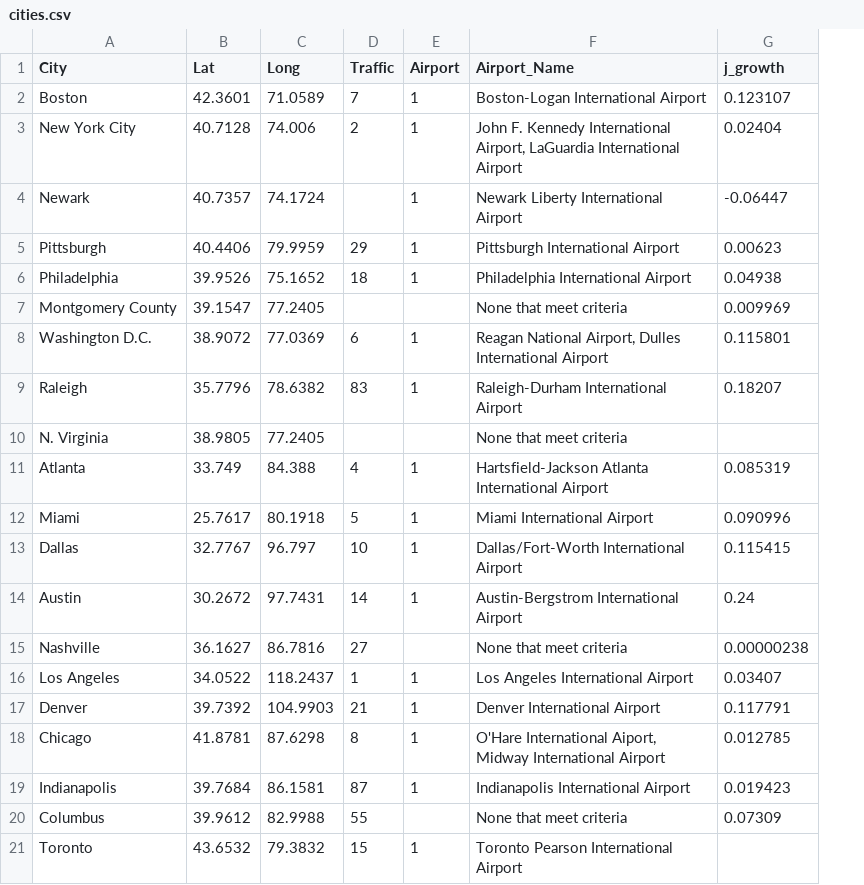
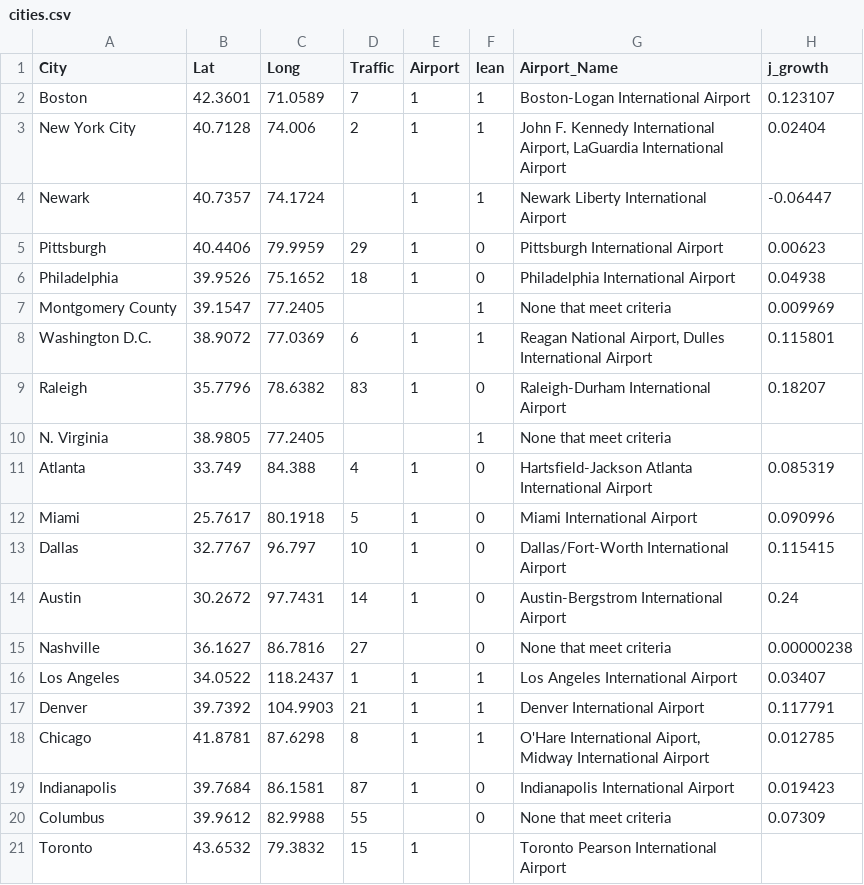
Before and after one commit to mahirpiyarali/LaunchPad-D1, a CSV file: data/cities.csv, drawn as a sheet; only a part is shown; the diff names each change by its address in the sheet, - before the commit and + after, or states it on an @@ line.

```diff
--- a/data/cities.csv
+++ b/data/cities.csv
+column F (lean), rows 2-20: 1 | 1 | 1 | 0 | 0 | 1 | 1 | 0 | 1 | 0 | 0 | 0 | 0 | 0 | 1 | 1 | 1 | 0 | 0
```
Also changed, not shown: 5 other files.
